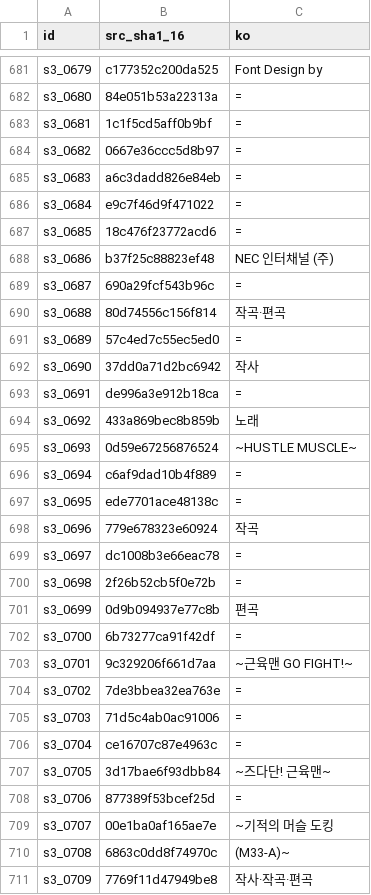
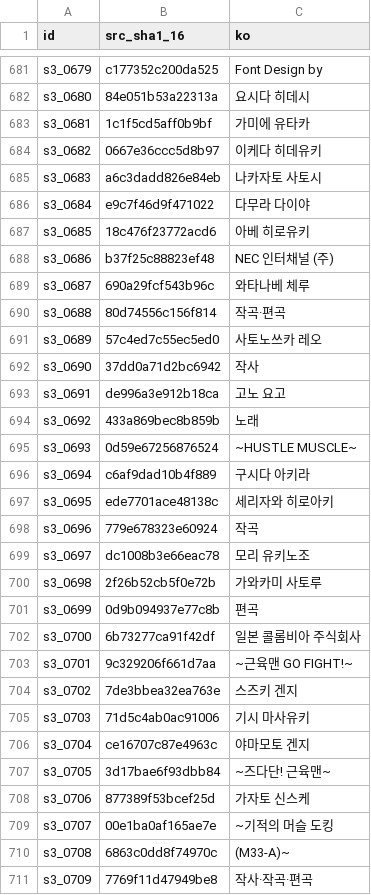
Before and after one commit to snake759494/kinnikuman-muscle-grand-prix-2-tokumori-ps2-korean-patch, a TSV file: translation/pub/s3.tsv, drawn as a sheet; only a part is shown, gaps mark what is left out; the diff covers the shown part only; the diff names each change by its address in the sheet, - before the commit and + after, or states it on an @@ line.

```diff
--- a/translation/pub/s3.tsv
+++ b/translation/pub/s3.tsv
-C682 (ko): =
+C682 (ko): 요시다 히데시
-C683 (ko): =
+C683 (ko): 가미에 유타카
-C684 (ko): =
+C684 (ko): 이케다 히데유키
-C685 (ko): =
+C685 (ko): 나카자토 사토시
-C686 (ko): =
+C686 (ko): 다무라 다이야
-C687 (ko): =
+C687 (ko): 아베 히로유키
-C689 (ko): =
+C689 (ko): 와타나베 체루
-C691 (ko): =
+C691 (ko): 사토노쓰카 레오
-C693 (ko): =
+C693 (ko): 고노 요고
-C696 (ko): =
+C696 (ko): 구시다 아키라
-C697 (ko): =
+C697 (ko): 세리자와 히로아키
-C699 (ko): =
+C699 (ko): 모리 유키노조
-C700 (ko): =
+C700 (ko): 가와카미 사토루
-C702 (ko): =
+C702 (ko): 일본 콜롬비아 주식회사
-C704 (ko): =
+C704 (ko): 스즈키 겐지
-C705 (ko): =
+C705 (ko): 기시 마사유키
-C706 (ko): =
+C706 (ko): 야마모토 겐지
-C708 (ko): =
+C708 (ko): 가자토 신스케
```
Also changed, not shown: 168 edited cells elsewhere in this file, 8 other files.
